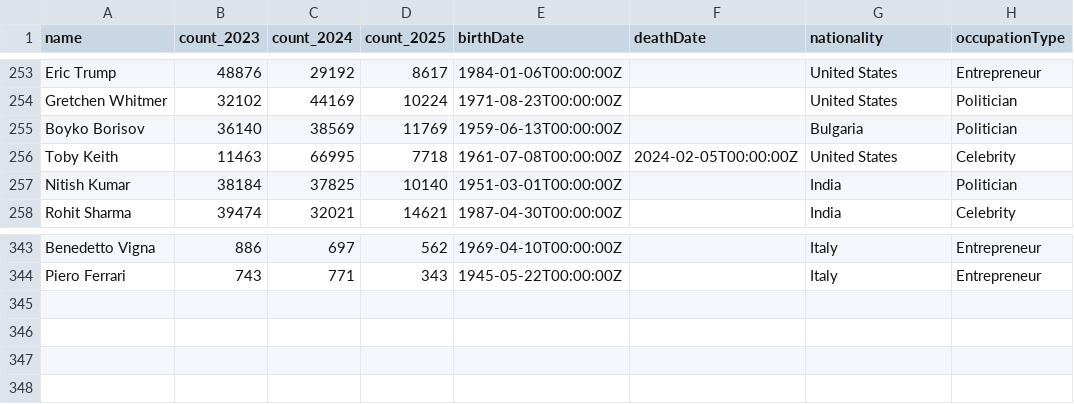
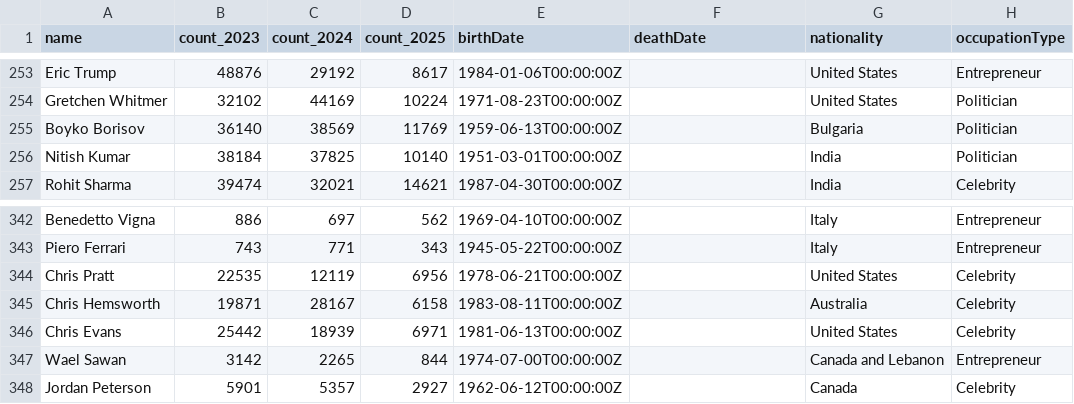
Before and after one commit to wikriwiki/videoDataset, a CSV file: final.csv, drawn as a sheet; only a part is shown, gaps mark what is left out.

```diff
--- a/final.csv
+++ b/final.csv
@@ -255,3 +255,2 @@ Gretchen Whitmer,32102,44169,10224,1971-08-23T00:00:00Z,,United States,Politicia
 Boyko Borisov,36140,38569,11769,1959-06-13T00:00:00Z,,Bulgaria,Politician
-Toby Keith,11463,66995,7718,1961-07-08T00:00:00Z,2024-02-05T00:00:00Z,United States,Celebrity
 Nitish Kumar,38184,37825,10140,1951-03-01T00:00:00Z,,India,Politician
@@ -344 +343,6 @@ Benedetto Vigna,886,697,562,1969-04-10T00:00:00Z,,Italy,Entrepreneur
 Piero Ferrari,743,771,343,1945-05-22T00:00:00Z,,Italy,Entrepreneur
+Chris Pratt,22535,12119,6956,1978-06-21T00:00:00Z,,United States,Celebrity
+Chris Hemsworth,19871,28167,6158,1983-08-11T00:00:00Z,,Australia,Celebrity
+Chris Evans,25442,18939,6971,1981-06-13T00:00:00Z,,United States,Celebrity
+Wael Sawan,3142,2265,844,1974-07-00T00:00:00Z,,Canada and Lebanon,Entrepreneur
+Jordan Peterson,5901,5357,2927,1962-06-12T00:00:00Z,,Canada,Celebrity
```
Also changed, not shown: 2 other files.
